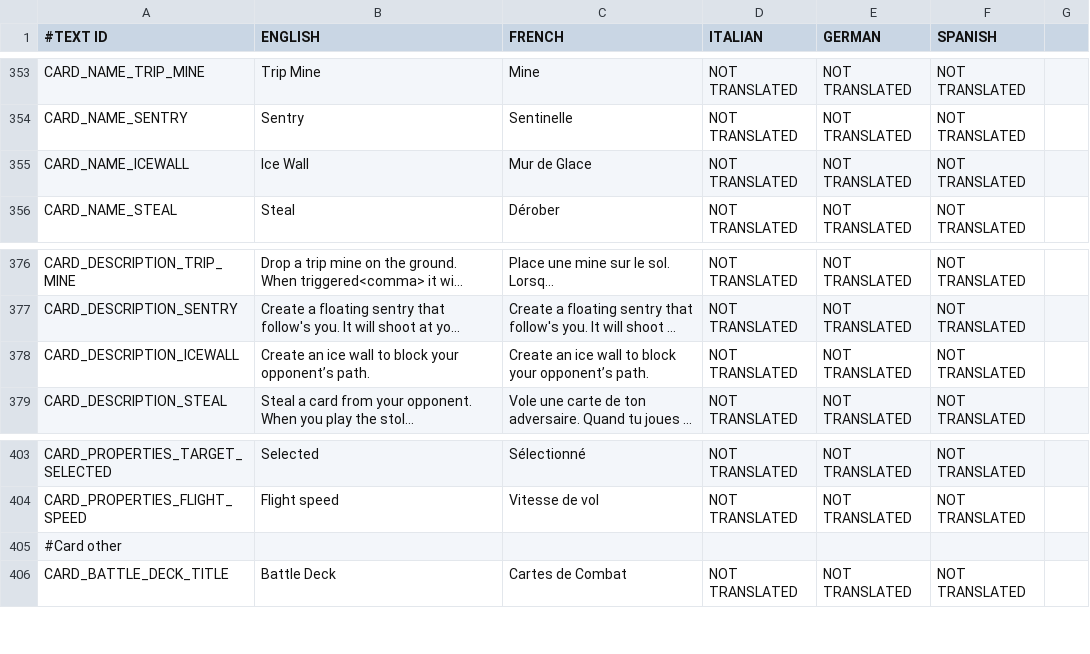
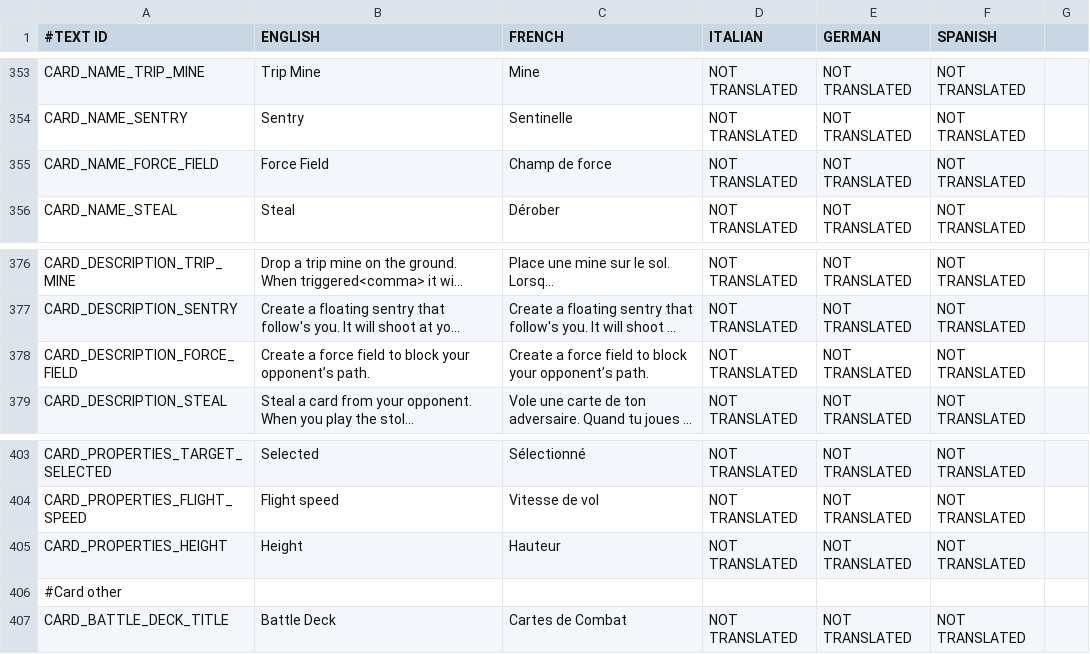
Before and after one commit to shahbazGamedev/Hero-s-Run, a CSV file: Assets/Resources/Localization/GameText.csv, drawn as a sheet; only a part is shown, gaps mark what is left out; long unchanged cells end in …; the diff names each change by its address in the sheet, - before the commit and + after, or states it on an @@ line.

Commit message:
Ice Wall is now a force field + fixed speed override
+new Height property

```diff
--- a/Assets/Resources/Localization/GameText.csv
+++ b/Assets/Resources/Localization/GameText.csv
-A355 (#TEXT ID): CARD_NAME_ICEWALL
+A355 (#TEXT ID): CARD_NAME_FORCE_FIELD
-B355 (ENGLISH): Ice Wall
+B355 (ENGLISH): Force Field
-C355 (FRENCH): Mur de Glace
+C355 (FRENCH): Champ de force
-A378 (#TEXT ID): CARD_DESCRIPTION_ICEWALL
+A378 (#TEXT ID): CARD_DESCRIPTION_FORCE_FIELD
-B378 (ENGLISH): Create an ice wall to block…
+B378 (ENGLISH): Create a force field to block…
-C378 (FRENCH): Create an ice wall to block…
+C378 (FRENCH): Create a force field to block…
+row 405: CARD_PROPERTIES_HEIGHT | Height | Hauteur | NOT TRANSLATED | NOT TRANSLATED | NOT TRANSLATED
```
Also changed, not shown: 28 other files.
